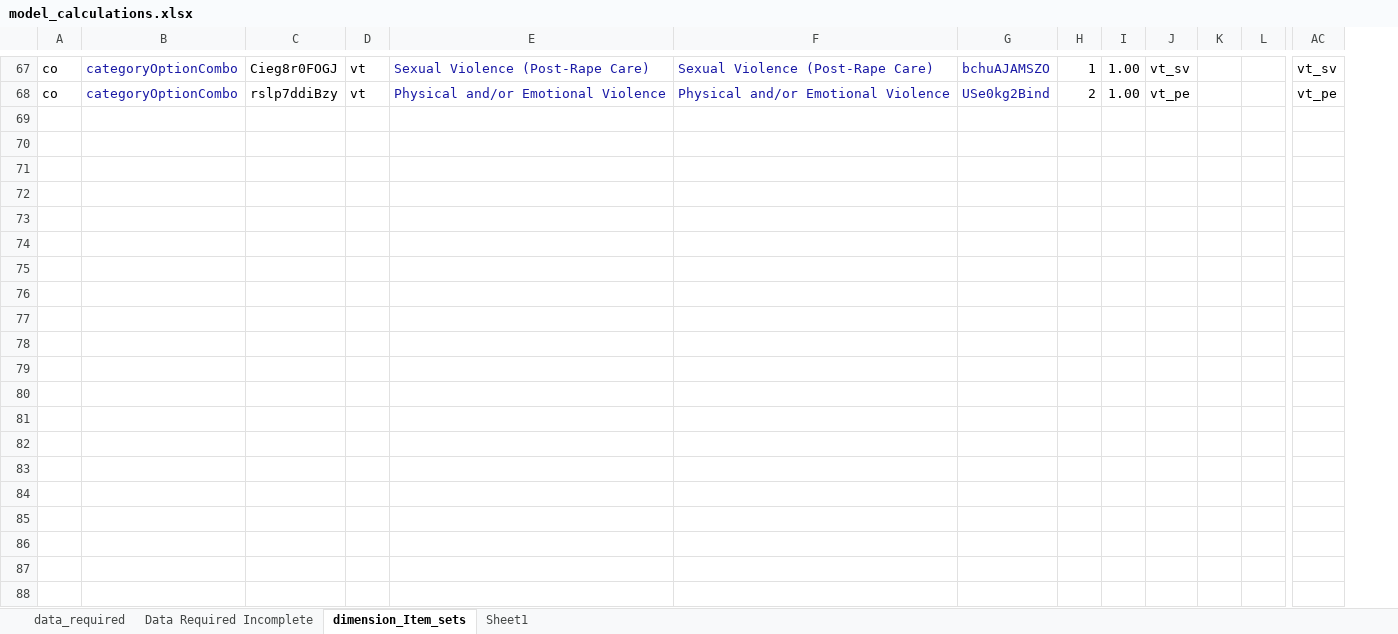
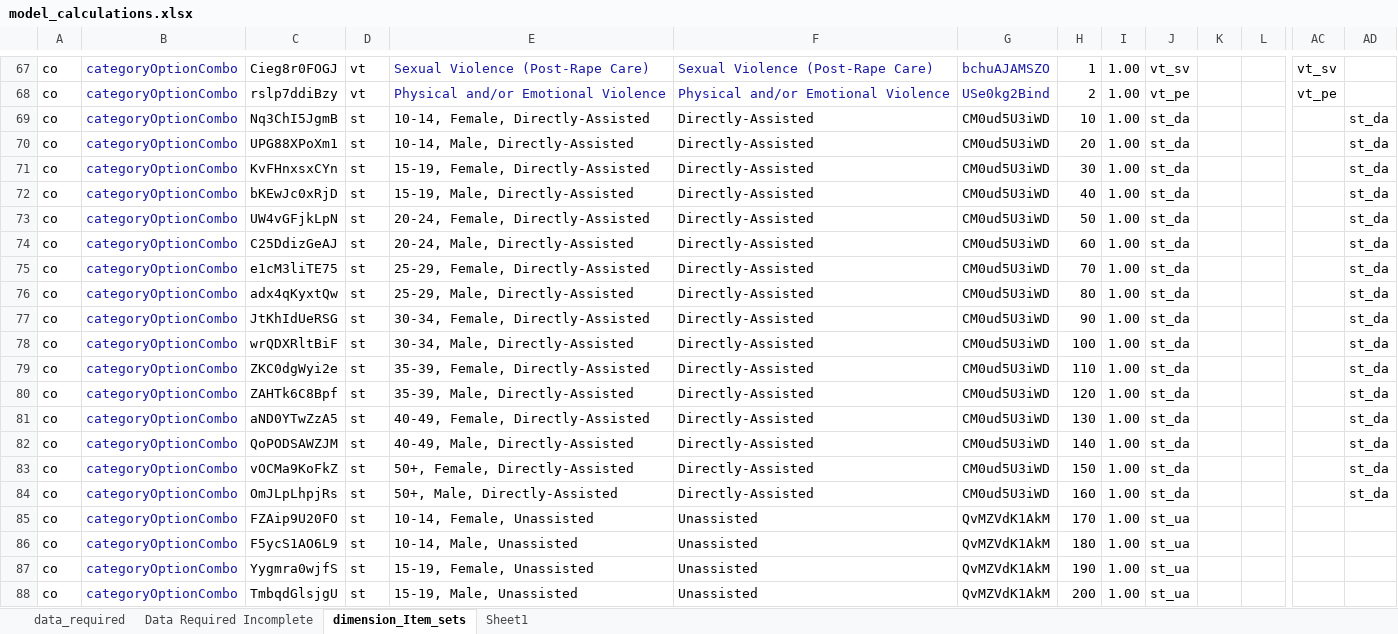
Before and after one commit to pepfar-datim/data-pack-commons, an Excel workbook: data-raw/model_calculations/model_calculations.xlsx, sheet dimension_Item_sets, drawn as a sheet; only a part is shown, gaps mark what is left out; values as stored, in another font and other column widths than the file's, no borders; rows hold the shown columns only; the diff covers the shown part only; the diff names each change by its address in the sheet, - before the commit and + after, or states it on an @@ line.

Commit message:
Adding self test category options to dim_item_setsconfig file

```diff
--- a/data-raw/model_calculations/model_calculations.xlsx (sheet dimension_Item_sets)
+++ b/data-raw/model_calculations/model_calculations.xlsx (sheet dimension_Item_sets)
+column AD, empty
+row 69: co | categoryOptionCombo | Nq3ChI5JgmB | st | 10-14, Female, Directly-Assisted | Directly-Assisted | CM0ud5U3iWD | 10 | 1.00 | st_da |  |  |  | st_da
+row 70: co | categoryOptionCombo | UPG88XPoXm1 | st | 10-14, Male, Directly-Assisted | Directly-Assisted | CM0ud5U3iWD | 20 | 1.00 | st_da |  |  |  | st_da
+row 71: co | categoryOptionCombo | KvFHnxsxCYn | st | 15-19, Female, Directly-Assisted | Directly-Assisted | CM0ud5U3iWD | 30 | 1.00 | st_da |  |  |  | st_da
+row 72: co | categoryOptionCombo | bKEwJc0xRjD | st | 15-19, Male, Directly-Assisted | Directly-Assisted | CM0ud5U3iWD | 40 | 1.00 | st_da |  |  |  | st_da
+row 73: co | categoryOptionCombo | UW4vGFjkLpN | st | 20-24, Female, Directly-Assisted | Directly-Assisted | CM0ud5U3iWD | 50 | 1.00 | st_da |  |  |  | st_da
+row 74: co | categoryOptionCombo | C25DdizGeAJ | st | 20-24, Male, Directly-Assisted | Directly-Assisted | CM0ud5U3iWD | 60 | 1.00 | st_da |  |  |  | st_da
+row 75: co | categoryOptionCombo | e1cM3liTE75 | st | 25-29, Female, Directly-Assisted | Directly-Assisted | CM0ud5U3iWD | 70 | 1.00 | st_da |  |  |  | st_da
+row 76: co | categoryOptionCombo | adx4qKyxtQw | st | 25-29, Male, Directly-Assisted | Directly-Assisted | CM0ud5U3iWD | 80 | 1.00 | st_da |  |  |  | st_da
+row 77: co | categoryOptionCombo | JtKhIdUeRSG | st | 30-34, Female, Directly-Assisted | Directly-Assisted | CM0ud5U3iWD | 90 | 1.00 | st_da |  |  |  | st_da
+row 78: co | categoryOptionCombo | wrQDXRltBiF | st | 30-34, Male, Directly-Assisted | Directly-Assisted | CM0ud5U3iWD | 100 | 1.00 | st_da |  |  |  | st_da
+row 79: co | categoryOptionCombo | ZKC0dgWyi2e | st | 35-39, Female, Directly-Assisted | Directly-Assisted | CM0ud5U3iWD | 110 | 1.00 | st_da |  |  |  | st_da
+row 80: co | categoryOptionCombo | ZAHTk6C8Bpf | st | 35-39, Male, Directly-Assisted | Directly-Assisted | CM0ud5U3iWD | 120 | 1.00 | st_da |  |  |  | st_da
+row 81: co | categoryOptionCombo | aND0YTwZzA5 | st | 40-49, Female, Directly-Assisted | Directly-Assisted | CM0ud5U3iWD | 130 | 1.00 | st_da |  |  |  | st_da
+row 82: co | categoryOptionCombo | QoPODSAWZJM | st | 40-49, Male, Directly-Assisted | Directly-Assisted | CM0ud5U3iWD | 140 | 1.00 | st_da |  |  |  | st_da
+row 83: co | categoryOptionCombo | vOCMa9KoFkZ | st | 50+, Female, Directly-Assisted | Directly-Assisted | CM0ud5U3iWD | 150 | 1.00 | st_da |  |  |  | st_da
+row 84: co | categoryOptionCombo | OmJLpLhpjRs | st | 50+, Male, Directly-Assisted | Directly-Assisted | CM0ud5U3iWD | 160 | 1.00 | st_da |  |  |  | st_da
+row 85: co | categoryOptionCombo | FZAip9U20FO | st | 10-14, Female, Unassisted | Unassisted | QvMZVdK1AkM | 170 | 1.00 | st_ua
+row 86: co | categoryOptionCombo | F5ycS1AO6L9 | st | 10-14, Male, Unassisted | Unassisted | QvMZVdK1AkM | 180 | 1.00 | st_ua
+row 87: co | categoryOptionCombo | Yygmra0wjfS | st | 15-19, Female, Unassisted | Unassisted | QvMZVdK1AkM | 190 | 1.00 | st_ua
+row 88: co | categoryOptionCombo | TmbqdGlsjgU | st | 15-19, Male, Unassisted | Unassisted | QvMZVdK1AkM | 200 | 1.00 | st_ua
```
Also changed, not shown: 12 added rows elsewhere in this sheet, 1 other file.
